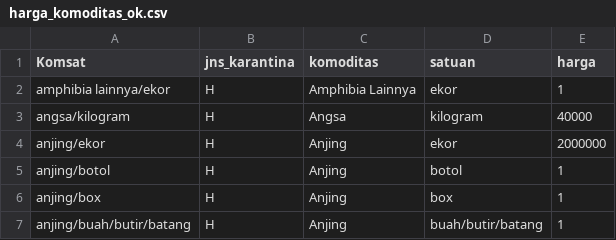
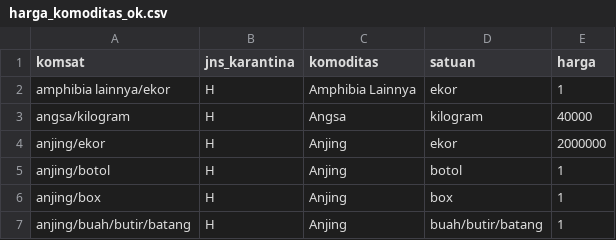
Before and after one commit to pdsikhit/power_bi, a CSV file: harga_komoditas_ok.csv, drawn as a sheet; only a part is shown.

Commit message:
Add files via upload

```diff
--- a/harga_komoditas_ok.csv
+++ b/harga_komoditas_ok.csv
@@ -1,2 +1,2 @@
-Komsat;jns_karantina;komoditas;satuan;harga
+komsat;jns_karantina;komoditas;satuan;harga
 amphibia lainnya/ekor;H;Amphibia Lainnya;ekor;1
```
